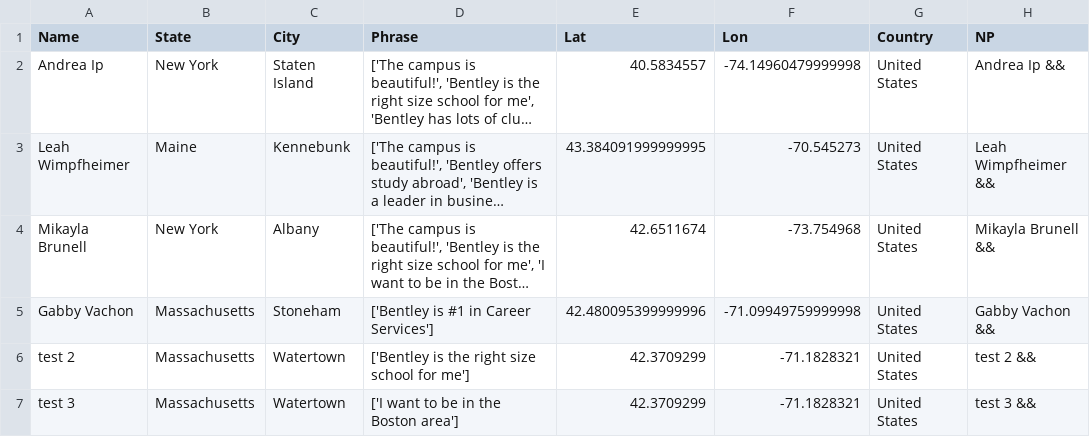
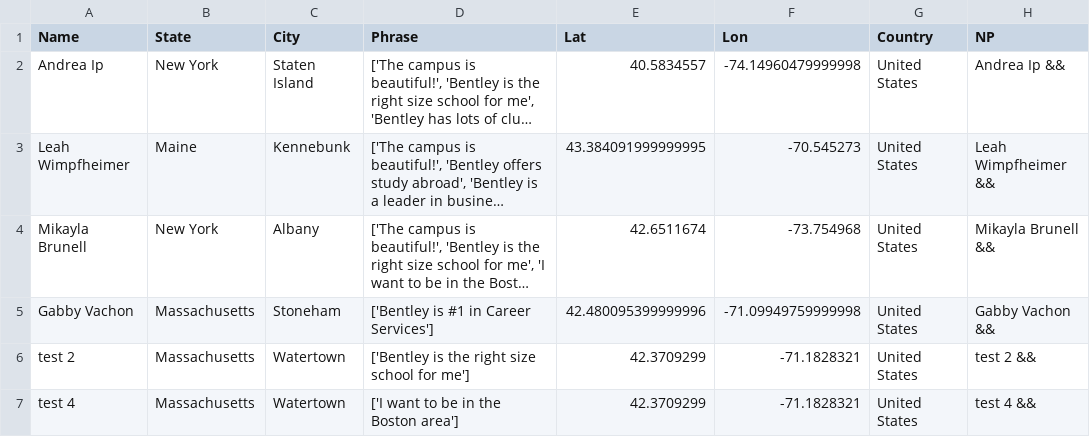
Before and after one commit to ajinkyadeshmukh23/bentleyopenhouse, a CSV file: file.csv, drawn as a sheet; long unchanged cells end in ….

Commit message:
python update 2

```diff
--- a/file.csv
+++ b/file.csv
@@ -6,2 +6,2 @@ Gabby Vachon,Massachusetts,Stoneham,['Bentley is #1 in Career Services'],42.4800
 test 2,Massachusetts,Watertown,['Bentley is the right size school for me'],42.3709299,-71.1828321,United States,test 2 &&
-test 3,Massachusetts,Watertown,['I want to be in the Boston area'],42.3709299,-71.1828321,United States,test 3 &&
+test 4,Massachusetts,Watertown,['I want to be in the Boston area'],42.3709299,-71.1828321,United States,test 4 &&
```
